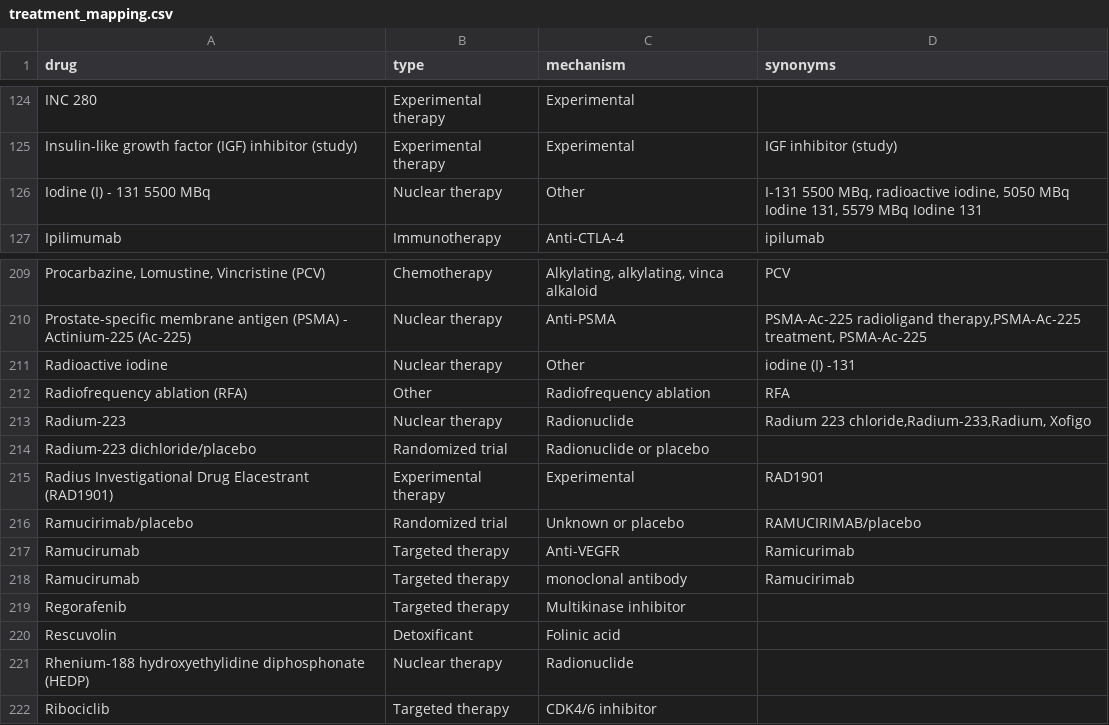
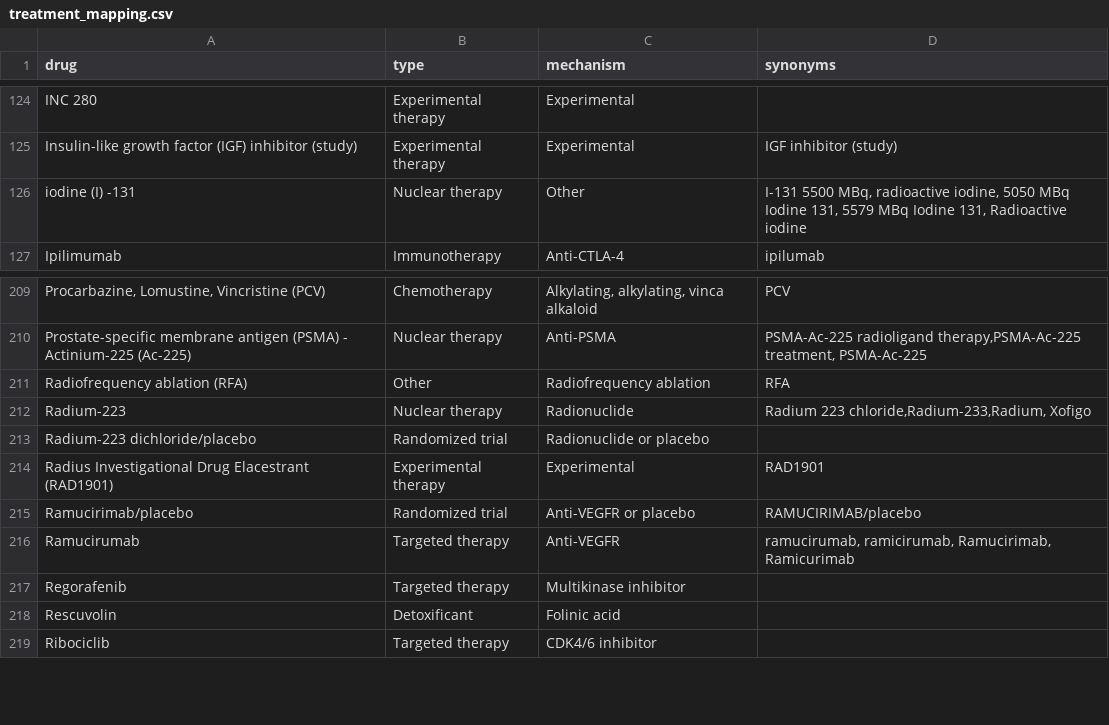
Before and after one commit to hartwigmedical/hmftools, a CSV file: patient-db/src/main/resources/treatment_mapping.csv, drawn as a sheet; only a part is shown, gaps mark what is left out.

Commit message:
Update treatments

```diff
--- a/patient-db/src/main/resources/treatment_mapping.csv
+++ b/patient-db/src/main/resources/treatment_mapping.csv
@@ -125,3 +125,3 @@ drug,type,mechanism,synonyms
 "Insulin-like growth factor (IGF) inhibitor (study)",Experimental therapy,"Experimental","IGF inhibitor (study)"
-"Iodine (I) - 131 5500 MBq",Nuclear therapy,"Other","I-131 5500 MBq, radioactive iodine, 5050 MBq Iodine 131, 5579 MBq Iodine 131"
+"iodine (I) -131",Nuclear therapy,"Other","I-131 5500 MBq, radioactive iodine, 5050 MBq Iodine 131, 5579 MBq Iodine 131, Radioactive iodine"
 "Ipilimumab",Immunotherapy,"Anti-CTLA-4","ipilumab"
@@ -210,3 +210,2 @@ drug,type,mechanism,synonyms
 "Prostate-specific membrane antigen (PSMA) - Actinium-225 (Ac-225)",Nuclear therapy,"Anti-PSMA","PSMA-Ac-225 radioligand therapy,PSMA-Ac-225 treatment, PSMA-Ac-225"
-"Radioactive iodine",Nuclear therapy,"Other","iodine (I) -131"
 "Radiofrequency ablation (RFA)",Other,"Radiofrequency ablation","RFA"
@@ -215,8 +214,6 @@ drug,type,mechanism,synonyms
 "Radius Investigational Drug Elacestrant (RAD1901)",Experimental therapy,"Experimental","RAD1901"
-"Ramucirimab/placebo",Randomized trial,"Unknown or placebo","RAMUCIRIMAB/placebo"
-"Ramucirumab",Targeted therapy,"Anti-VEGFR","Ramicurimab"
-"Ramucirumab",Targeted therapy,"monoclonal antibody","Ramucirimab"
+"Ramucirimab/placebo",Randomized trial,"Anti-VEGFR or placebo","RAMUCIRIMAB/placebo"
+"Ramucirumab",Targeted therapy,"Anti-VEGFR","ramucirumab, ramicirumab, Ramucirimab, Ramicurimab"
 "Regorafenib",Targeted therapy,"Multikinase inhibitor",""
 "Rescuvolin",Detoxificant,"Folinic acid",""
-"Rhenium-188 hydroxyethylidine diphosphonate (HEDP)",Nuclear therapy,"Radionuclide",""
 "Ribociclib",Targeted therapy,"CDK4/6 inhibitor",""
```
